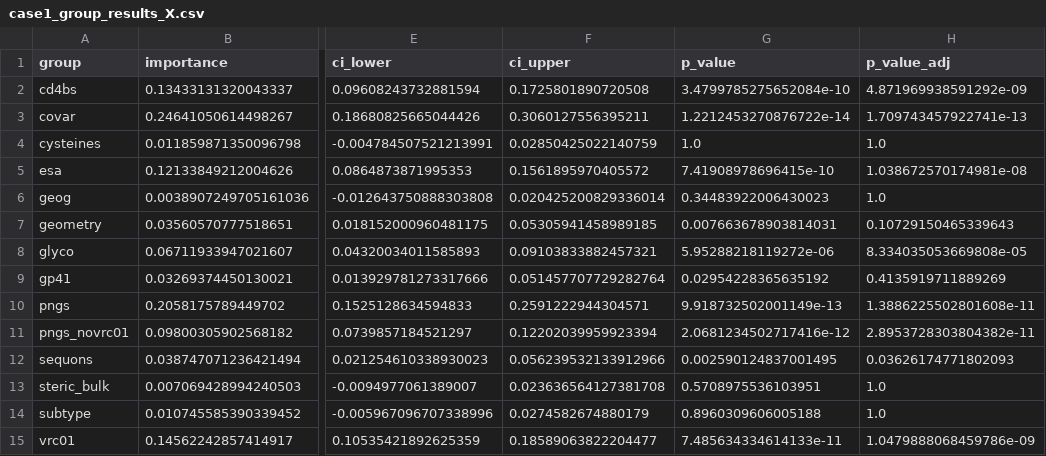
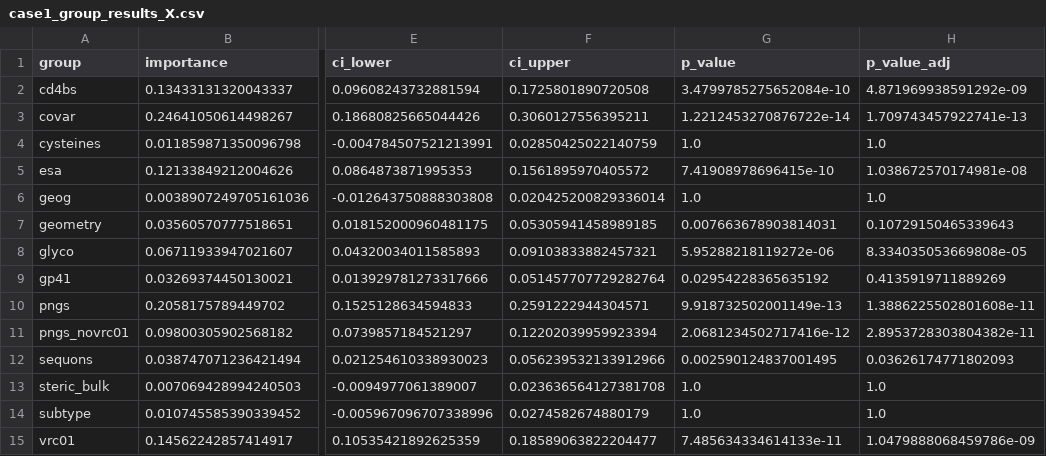
Before and after one commit to JinHongDu-Lab/FDFI, a CSV file: replication/case_study/outputs/case1_group_results_X.csv, drawn as a sheet; only a part is shown, gaps mark what is left out; the diff names each change by its address in the sheet, - before the commit and + after, or states it on an @@ line.

```diff
--- a/replication/case_study/outputs/case1_group_results_X.csv
+++ b/replication/case_study/outputs/case1_group_results_X.csv
-G6 (p_value): 0.34483922006430023
+G6 (p_value): 1.0
-G13 (p_value): 0.5708975536103951
+G13 (p_value): 1.0
-G14 (p_value): 0.8960309606005188
+G14 (p_value): 1.0
```
Also changed, not shown: 34 other files.
